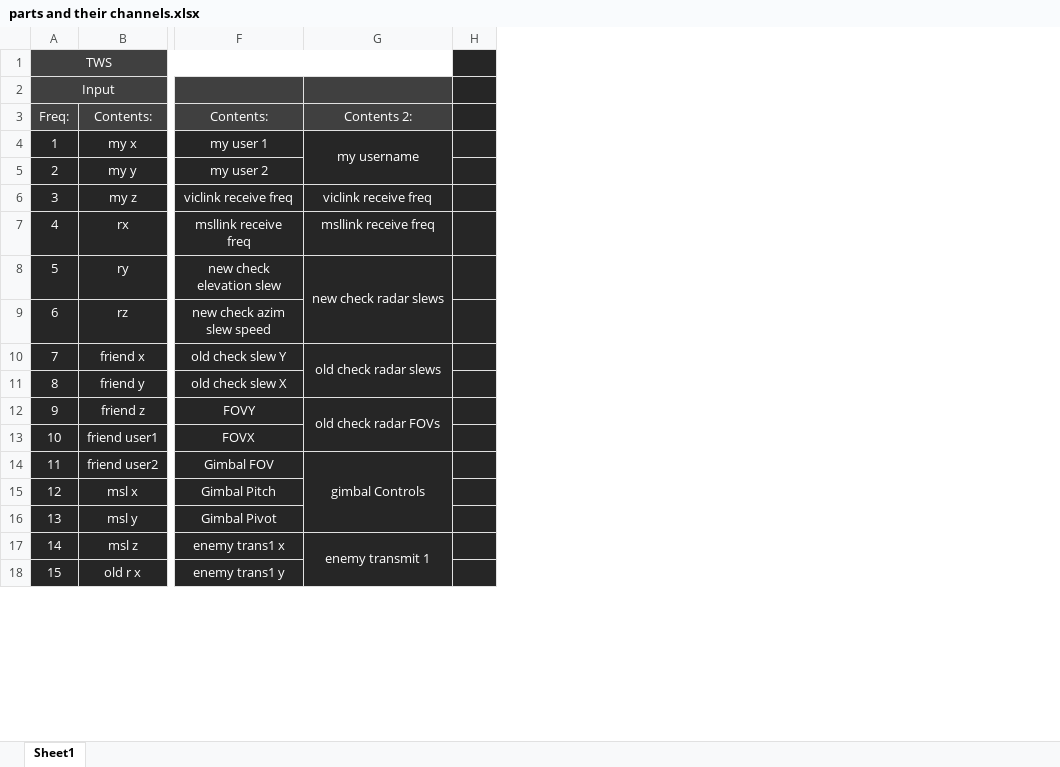
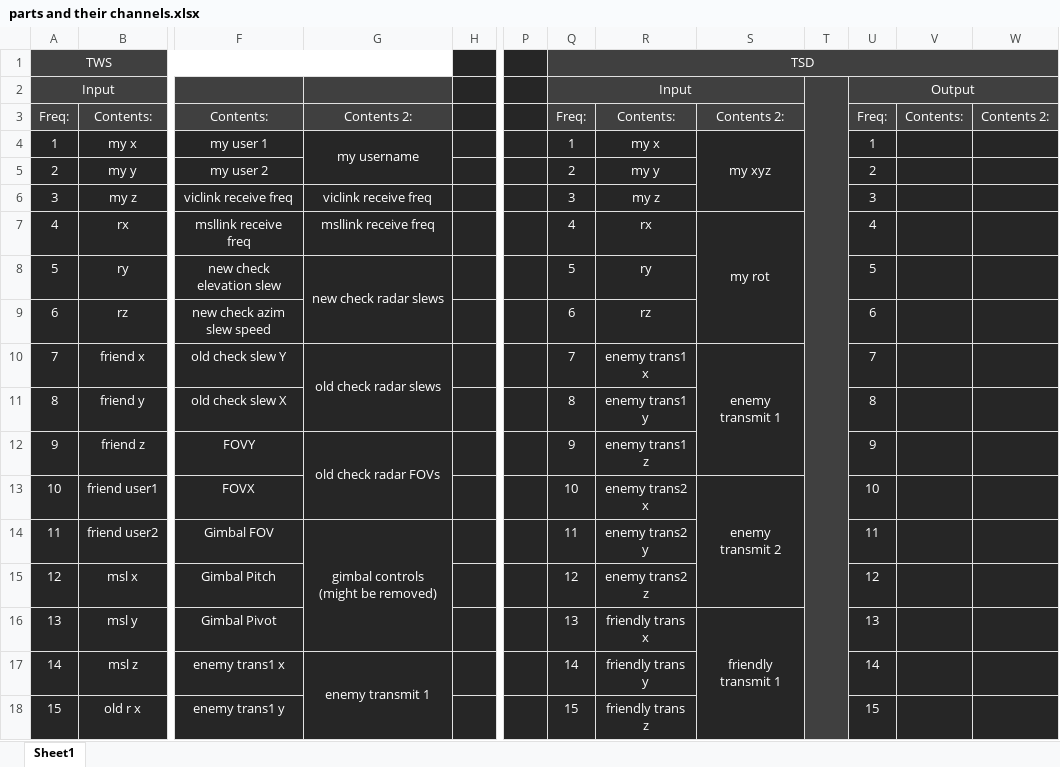
Before and after one commit to snuppy-code/EISS, an Excel workbook: documentation/parts and their channels.xlsx, sheet Sheet1, drawn as a sheet; only a part is shown, gaps mark what is left out; values as stored, in another font and other column widths than the file's, no borders; the diff covers the shown part only; the diff names each change by its address in the sheet, - before the commit and + after, or states it on an @@ line.

```diff
--- a/documentation/parts and their channels.xlsx (sheet Sheet1)
+++ b/documentation/parts and their channels.xlsx (sheet Sheet1)
+column P, empty
+column Q, rows 1-18: TSD | Input | Freq: | 1 | 2 | 3 | 4 | 5 | 6 | 7 | 8 | 9 | 10 | 11 | 12 | 13 | 14 | 15
+column R, rows 3-18: Contents: | my x | my y | my z | rx | ry | rz | enemy trans1 x | enemy trans1 y | enemy trans1 z | enemy trans2 x | enemy trans2 y | enemy trans2 z | friendly trans x | friendly trans y | friendly trans z
+column S, rows 3-16: Contents 2: | my xyz |  |  | my rot |  |  | enemy transmit 1 |  |  | enemy transmit 2 |  |  | friendly transmit 1
+column T, empty
+column U, rows 2-18: Output | Freq: | 1 | 2 | 3 | 4 | 5 | 6 | 7 | 8 | 9 | 10 | 11 | 12 | 13 | 14 | 15
+column V, row 3: Contents:
+column W, row 3: Contents 2:
-G14: gimbal Controls
+G14: gimbal controls (might be removed)
```
Also changed, not shown: 36 removed rows elsewhere in this sheet, 10 other files.
